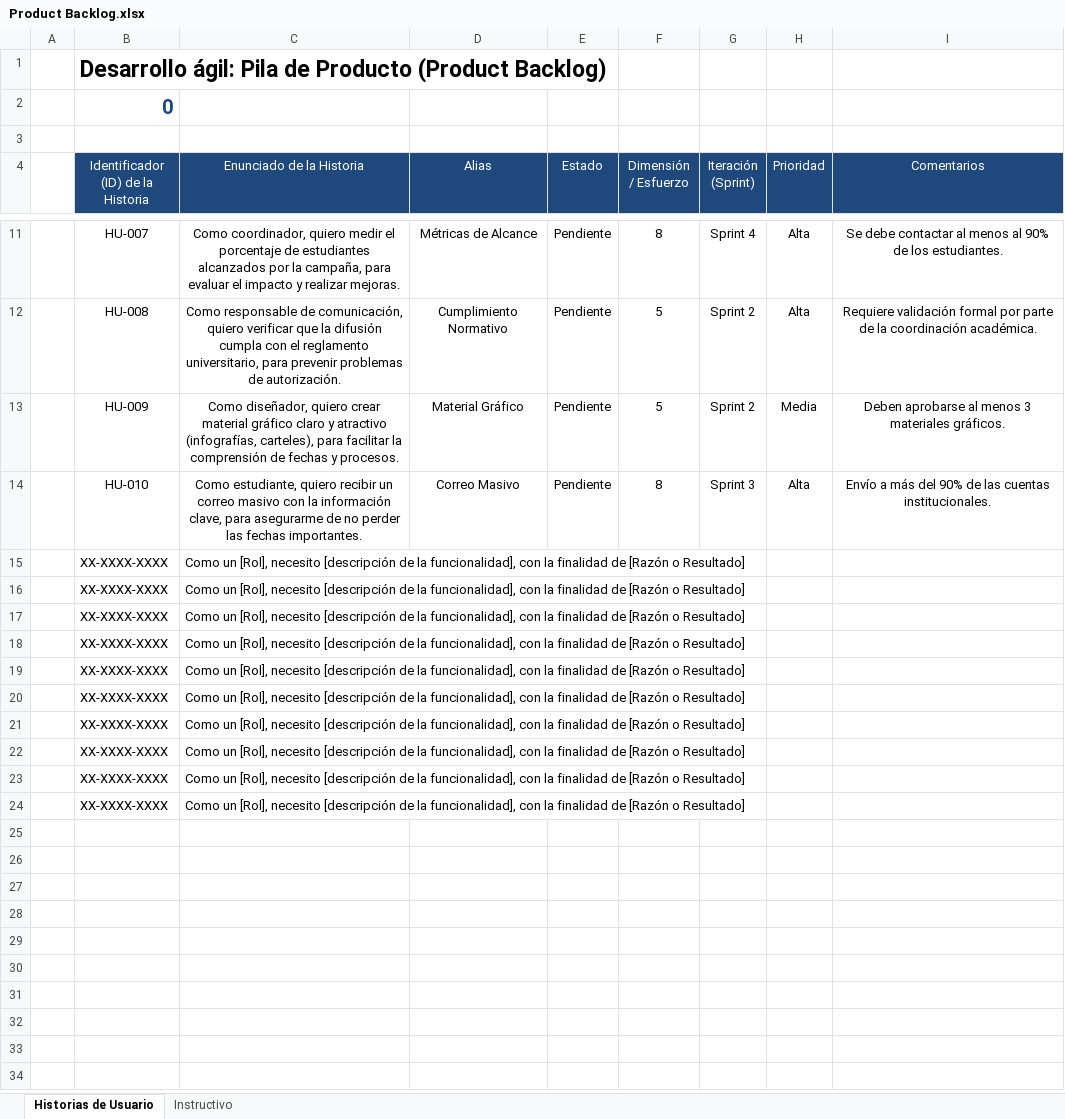
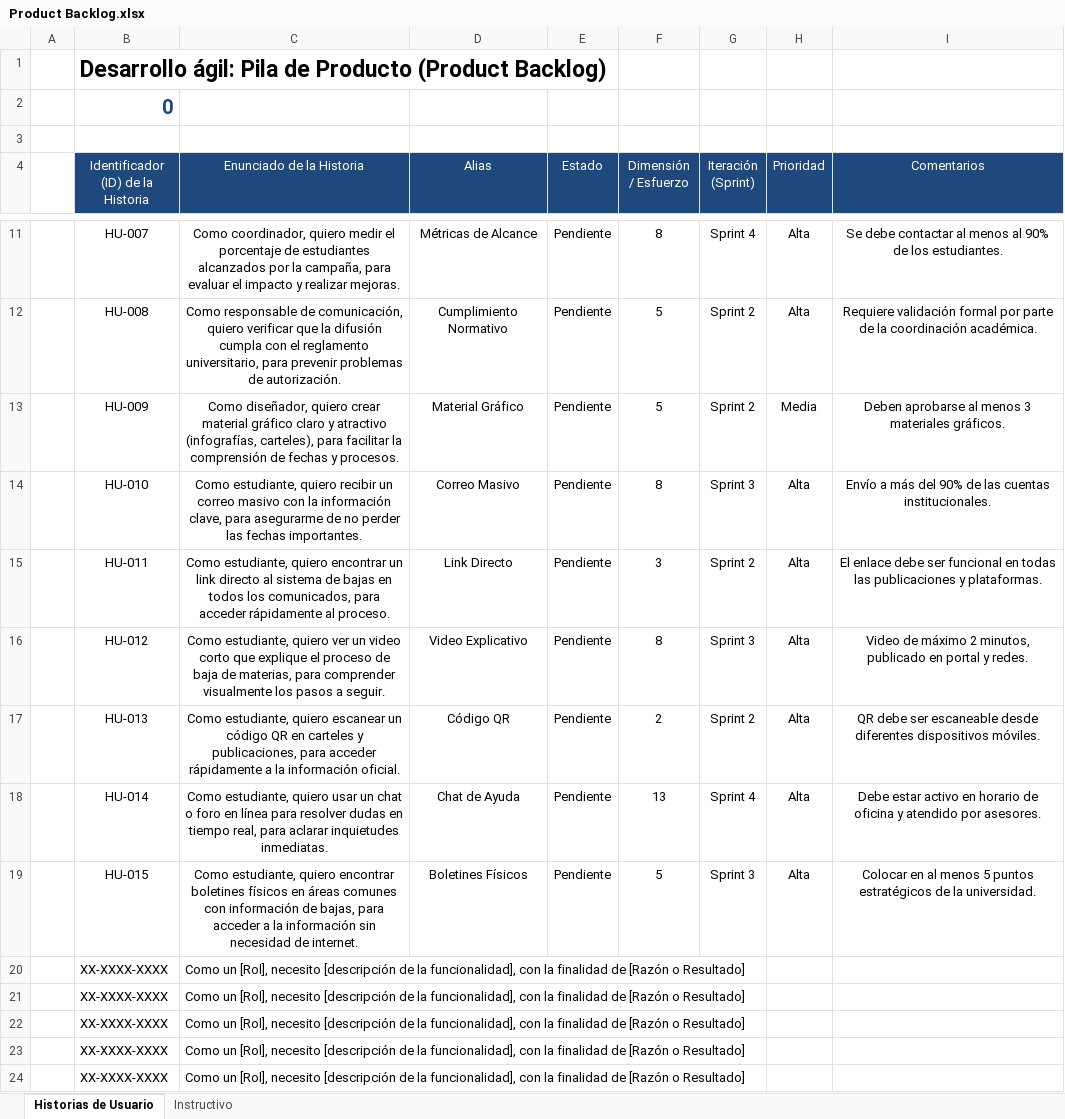
Before and after one commit to ZatYael/ProyIntComDat25B_Twisted, an Excel workbook: Gestión de Proyecto/Product Backlog.xlsx, sheet Historias de Usuario, drawn as a sheet; only a part is shown, gaps mark what is left out; values as stored, in another font and other column widths than the file's, no borders; removed rows and columns are numbered as before the commit, all else as after; the diff names each change by its address in the sheet, - before the commit and + after, or states it on an @@ line.

Commit message:
Cambios backlog jonathan

```diff
--- a/Gestión de Proyecto/Product Backlog.xlsx (sheet Historias de Usuario)
+++ b/Gestión de Proyecto/Product Backlog.xlsx (sheet Historias de Usuario)
-row 15:  | XX-XXXX-XXXX | Como un [Rol], necesito [descripción de la funcionalidad], con la finalidad de [Razón o Resultado]
-row 16:  | XX-XXXX-XXXX | Como un [Rol], necesito [descripción de la funcionalidad], con la finalidad de [Razón o Resultado]
-row 17:  | XX-XXXX-XXXX | Como un [Rol], necesito [descripción de la funcionalidad], con la finalidad de [Razón o Resultado]
-row 18:  | XX-XXXX-XXXX | Como un [Rol], necesito [descripción de la funcionalidad], con la finalidad de [Razón o Resultado]
-row 19:  | XX-XXXX-XXXX | Como un [Rol], necesito [descripción de la funcionalidad], con la finalidad de [Razón o Resultado]
+row 15:  | HU-011 | Como estudiante, quiero encontrar un link directo al sistema de bajas en todos los comunicados, para acceder rápidamente al proceso. | Link Directo | Pendiente | 3 | Sprint 2 | Alta | El enlace debe ser funcional en todas las publicaciones y plataformas.
+row 16:  | HU-012 | Como estudiante, quiero ver un video corto que explique el proceso de baja de materias, para comprender visualmente los pasos a seguir. | Video Explicativo | Pendiente | 8 | Sprint 3 | Alta | Video de máximo 2 minutos, publicado en portal y redes.
+row 17:  | HU-013 | Como estudiante, quiero escanear un código QR en carteles y publicaciones, para acceder rápidamente a la información oficial. | Código QR | Pendiente | 2 | Sprint 2 | Alta | QR debe ser escaneable desde diferentes dispositivos móviles.
+row 18:  | HU-014 | Como estudiante, quiero usar un chat o foro en línea para resolver dudas en tiempo real, para aclarar inquietudes inmediatas. | Chat de Ayuda | Pendiente | 13 | Sprint 4 | Alta | Debe estar activo en horario de oficina y atendido por asesores.
+row 19:  | HU-015 | Como estudiante, quiero encontrar boletines físicos en áreas comunes con información de bajas, para acceder a la información sin necesidad de internet. | Boletines Físicos | Pendiente | 5 | Sprint 3 | Alta | Colocar en al menos 5 puntos estratégicos de la universidad.
```
